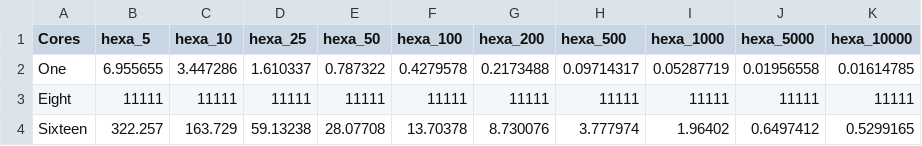
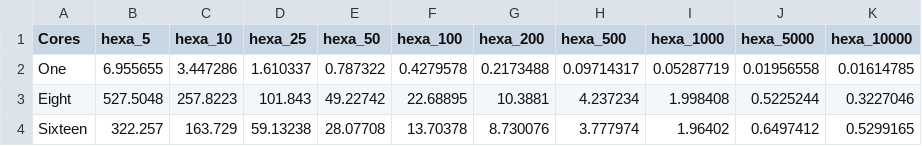
Before and after one commit to Ohm-Np/masters-thesis, a CSV file: data/results/rasters/tz_01.csv, drawn as a sheet.

```diff
--- a/data/results/rasters/tz_01.csv
+++ b/data/results/rasters/tz_01.csv
@@ -2,3 +2,3 @@
 "One",6.955655,3.447286,1.610337,0.787322,0.4279578,0.2173488,0.09714317,0.05287719,0.01956558,0.01614785
-"Eight",11111,11111,11111,11111,11111,11111,11111,11111,11111,11111
+"Eight",527.5048,257.8223,101.843,49.22742,22.68895,10.3881,4.237234,1.998408,0.5225244,0.3227046
 "Sixteen",322.257,163.729,59.13238,28.07708,13.70378,8.730076,3.777974,1.96402,0.6497412,0.5299165
```
Also changed, not shown: data/results/rasters/tz_001.csv, 22 other files.
